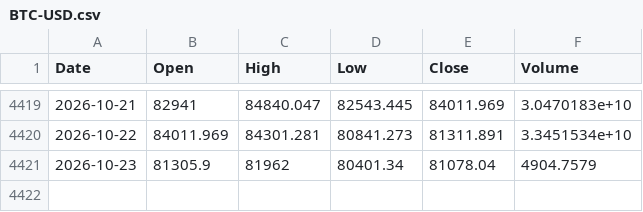
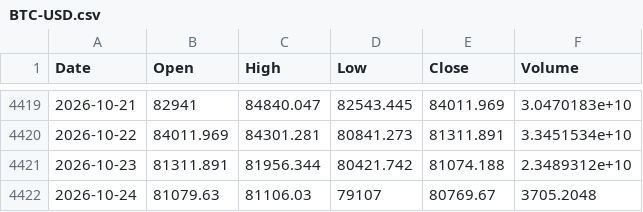
Before and after one commit to Kvelliken/krypto-signaler, a CSV file: data/BTC-USD.csv, drawn as a sheet; only a part is shown, gaps mark what is left out.

```diff
--- a/data/BTC-USD.csv
+++ b/data/BTC-USD.csv
@@ -4420,2 +4420,3 @@ Date,Open,High,Low,Close,Volume
 2026-10-22,84011.969,84301.281,80841.273,81311.891,3.3451534e+10
-2026-10-23,81305.9,81962,80401.34,81078.04,4904.7579
+2026-10-23,81311.891,81956.344,80421.742,81074.188,2.3489312e+10
+2026-10-24,81079.63,81106.03,79107,80769.67,3705.2048
```
Also changed, not shown: data/ETH-USD.csv, data/FNG.csv, 4 other files.
